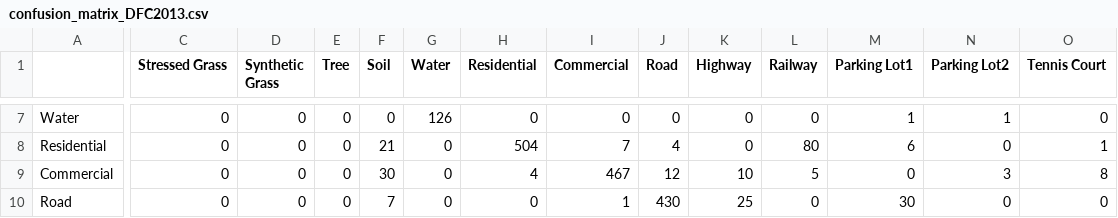
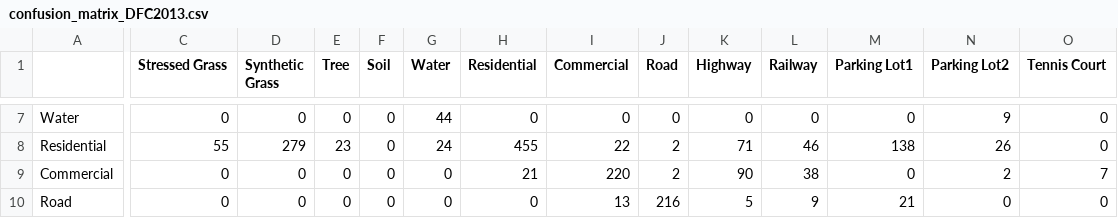
Before and after one commit to iammehdii/HResnet, a CSV file: confusion_matrix_DFC2013.csv, drawn as a sheet; only a part is shown, gaps mark what is left out; the diff covers the shown part only; the diff names each change by its address in the sheet, - before the commit and + after, or states it on an @@ line.

```diff
--- a/confusion_matrix_DFC2013.csv
+++ b/confusion_matrix_DFC2013.csv
-G7 (Water): 126
+G7 (Water): 44
-M7 (Parking Lot1): 1
+M7 (Parking Lot1): 0
-N7 (Parking Lot2): 1
+N7 (Parking Lot2): 9
-C8 (Stressed Grass): 0
+C8 (Stressed Grass): 55
-D8 (Synthetic Grass): 0
+D8 (Synthetic Grass): 279
-E8 (Tree): 0
+E8 (Tree): 23
-F8 (Soil): 21
+F8 (Soil): 0
-G8 (Water): 0
+G8 (Water): 24
-H8 (Residential): 504
+H8 (Residential): 455
-I8 (Commercial): 7
+I8 (Commercial): 22
-J8 (Road): 4
+J8 (Road): 2
-K8 (Highway): 0
+K8 (Highway): 71
-L8 (Railway): 80
+L8 (Railway): 46
-M8 (Parking Lot1): 6
+M8 (Parking Lot1): 138
-N8 (Parking Lot2): 0
+N8 (Parking Lot2): 26
-O8 (Tennis Court): 1
+O8 (Tennis Court): 0
-F9 (Soil): 30
+F9 (Soil): 0
-H9 (Residential): 4
+H9 (Residential): 21
-I9 (Commercial): 467
+I9 (Commercial): 220
-J9 (Road): 12
+J9 (Road): 2
-K9 (Highway): 10
+K9 (Highway): 90
-L9 (Railway): 5
+L9 (Railway): 38
-N9 (Parking Lot2): 3
+N9 (Parking Lot2): 2
-O9 (Tennis Court): 8
+O9 (Tennis Court): 7
-F10 (Soil): 7
+F10 (Soil): 0
-I10 (Commercial): 1
+I10 (Commercial): 13
-J10 (Road): 430
+J10 (Road): 216
-K10 (Highway): 25
+K10 (Highway): 5
-L10 (Railway): 0
+L10 (Railway): 9
-M10 (Parking Lot1): 30
+M10 (Parking Lot1): 21
```
Also changed, not shown: 68 edited cells elsewhere in this file, confusion_matrix_IP.csv, confusion_matrix_PC.csv, 19 other files.
